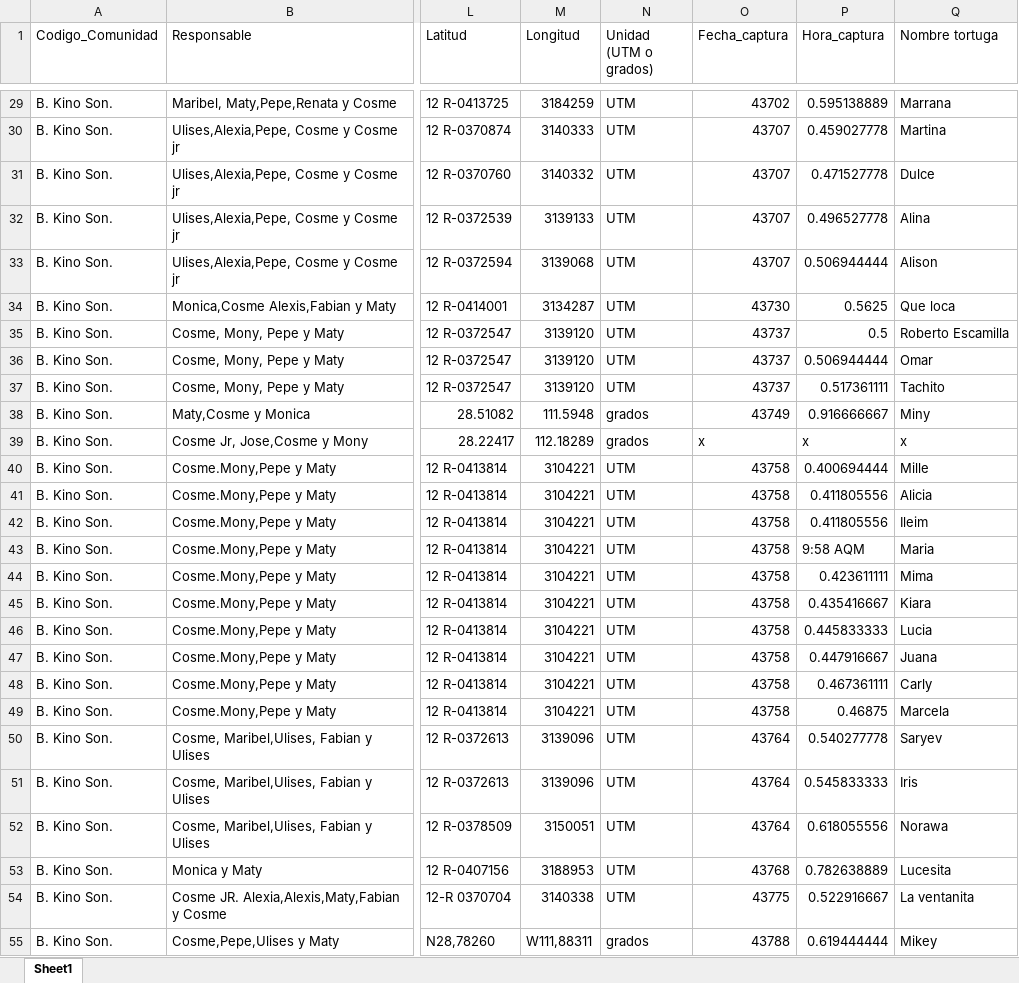
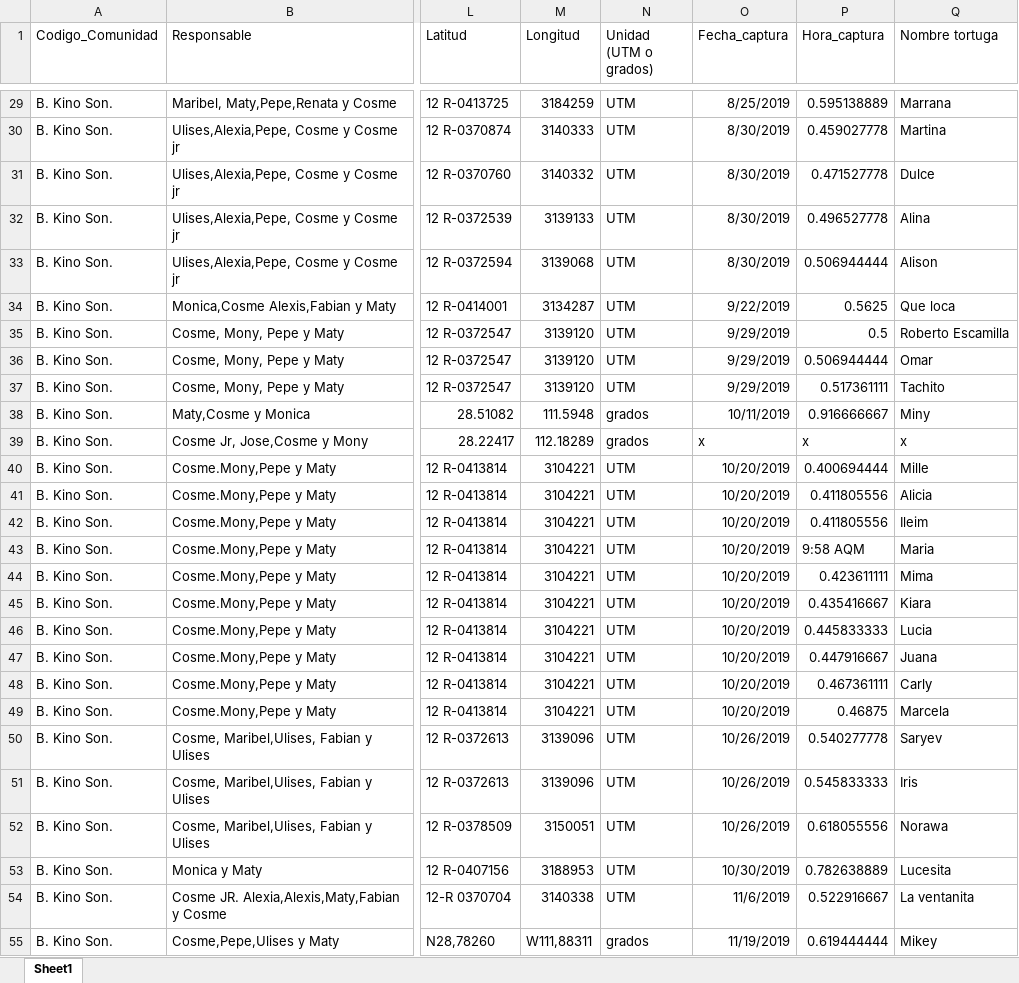
Before and after one commit to ES-1085/project-las-tortugueras, an Excel workbook: data/GTBK_2018_2023.xlsx, sheet Sheet1, drawn as a sheet; only a part is shown, gaps mark what is left out; values as stored, in another font and other column widths than the file's, no borders; the diff covers the shown part only; the diff names each change by its address in the sheet, - before the commit and + after, or states it on an @@ line.

```diff
--- a/data/GTBK_2018_2023.xlsx (sheet Sheet1)
+++ b/data/GTBK_2018_2023.xlsx (sheet Sheet1)
-O29 (Fecha_captura): 43702
+O29 (Fecha_captura): 8/25/2019
-O30:O33 (Fecha_captura): 43707
+O30:O33 (Fecha_captura): 8/30/2019
-O34 (Fecha_captura): 43730
+O34 (Fecha_captura): 9/22/2019
-O35:O37 (Fecha_captura): 43737
+O35:O37 (Fecha_captura): 9/29/2019
-O38 (Fecha_captura): 43749
+O38 (Fecha_captura): 10/11/2019
-O40:O49 (Fecha_captura): 43758
+O40:O49 (Fecha_captura): 10/20/2019
-O50:O52 (Fecha_captura): 43764
+O50:O52 (Fecha_captura): 10/26/2019
-O53 (Fecha_captura): 43768
+O53 (Fecha_captura): 10/30/2019
-O54 (Fecha_captura): 43775
+O54 (Fecha_captura): 11/6/2019
-O55 (Fecha_captura): 43788
+O55 (Fecha_captura): 11/19/2019
```
Also changed, not shown: 443 edited cells elsewhere in this sheet, 3 other files.
